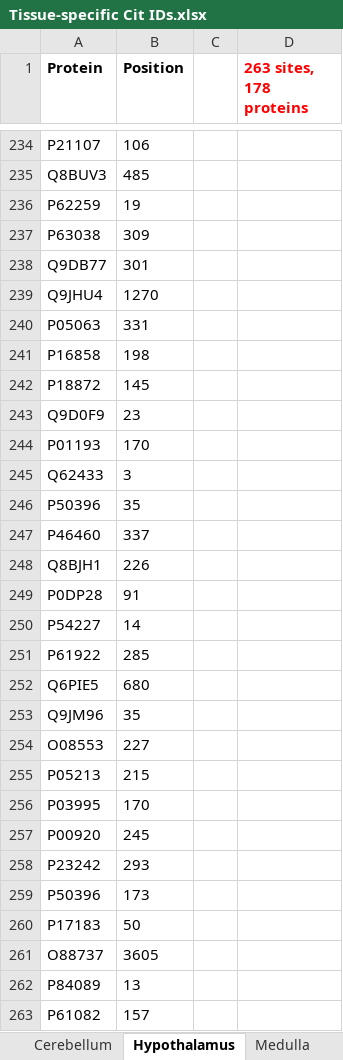
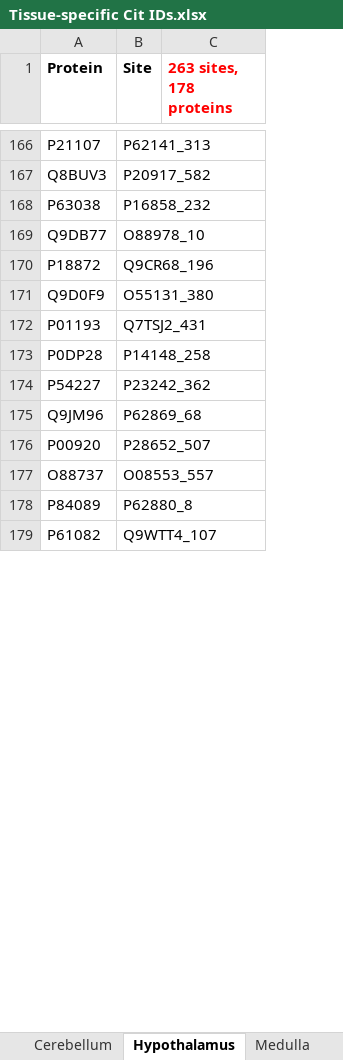
Before and after one commit to grahamdelafield/Citrullination, an Excel workbook: Tissue-specific Cit IDs.xlsx, sheet Hypothalamus, drawn as a sheet; only a part is shown, gaps mark what is left out; values as stored, in another font and other column widths than the file's, no borders; removed rows and columns are numbered as before the commit, all else as after; the diff covers the shown part only; the diff names each change by its address in the sheet, - before the commit and + after, or states it on an @@ line.

```diff
--- a/Tissue-specific Cit IDs.xlsx (sheet Hypothalamus)
+++ b/Tissue-specific Cit IDs.xlsx (sheet Hypothalamus)
-column B (Position), rows 234-235: 106 | 485; rows 237-238: 309 | 301; rows 242-244: 145 | 23 | 170; rows 249-250: 91 | 14; row 253: 35; row 257: 245; rows 261-263: 3605 | 13 | 157
-column C, empty
+column B (Site), rows 166-179: P62141_313 | P20917_582 | P16858_232 | O88978_10 | Q9CR68_196 | O55131_380 | Q7TSJ2_431 | P14148_258 | P23242_362 | P62869_68 | P28652_507 | O08553_557 | P62880_8 | Q9WTT4_107
-row 236: P62259 | 19
-row 239: Q9JHU4 | 1270
-row 240: P05063 | 331
-row 241: P16858 | 198
-row 245: Q62433 | 3
-row 246: P50396 | 35
-row 247: P46460 | 337
-row 248: Q8BJH1 | 226
-row 251: P61922 | 285
-row 252: Q6PIE5 | 680
-row 254: O08553 | 227
-row 255: P05213 | 215
-row 256: P03995 | 170
-row 258: P23242 | 293
-row 259: P50396 | 173
-row 260: P17183 | 50
```
Also changed, not shown: 84 added rows, 68 removed rows and 1 edited cell elsewhere in this sheet, sheet All IDs, sheet Bcortex, sheet Scortex, sheet Medulla, sheet Cerebellum, sheet Heart, 5 more sheets, 23 other files.
